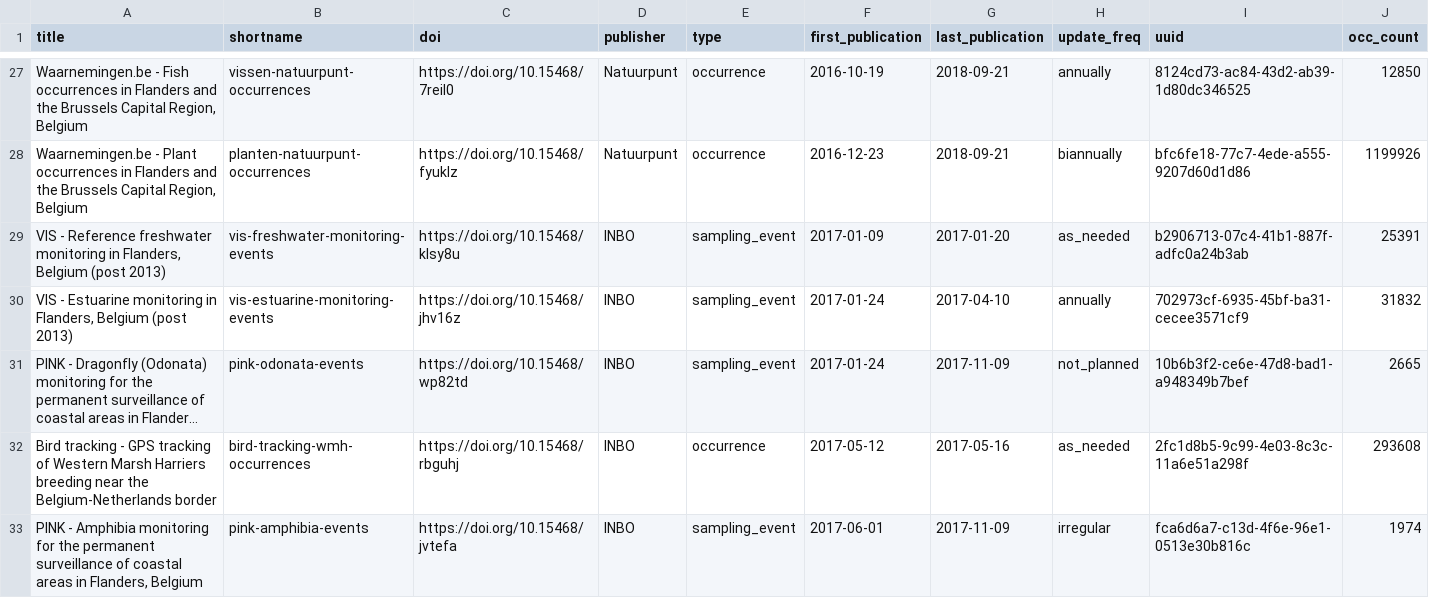
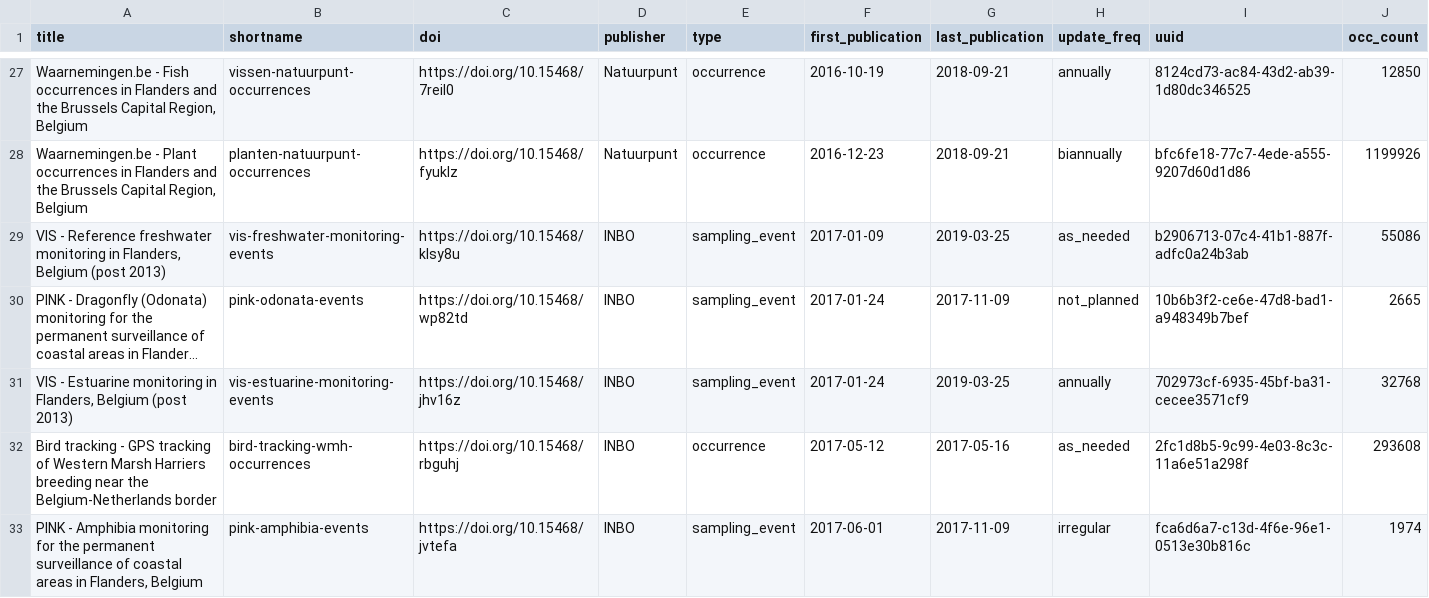
Before and after one commit to inbo/data-publication, a CSV file: data/datasets.csv, drawn as a sheet; only a part is shown, gaps mark what is left out; long unchanged cells end in …; removed rows and columns are numbered as before the commit, all else as after; the diff covers the shown part only; the diff names each change by its address in the sheet, - before the commit and + after, or states it on an @@ line.

Commit message:
Update datasets.csv

```diff
--- a/data/datasets.csv
+++ b/data/datasets.csv
-G29 (last_publication): 2017-01-20
+G29 (last_publication): 2019-03-25
-J29 (occ_count): 25391
+J29 (occ_count): 55086
-row 30: VIS - Estuarine monitoring in Flanders, Belgium (post 2013) | vis-estuarine-monitoring-events | https://doi.org/10.15468/jhv16z | INBO | sampling_event | 2017-01-24 | 2017-04-10 | annually | 702973cf-6935-45bf-ba31-cecee3571cf9 | 31832
+row 31: VIS - Estuarine monitoring in Flanders, Belgium (post 2013) | vis-estuarine-monitoring-events | https://doi.org/10.15468/jhv16z | INBO | sampling_event | 2017-01-24 | 2019-03-25 | annually | 702973cf-6935-45bf-ba31-cecee3571cf9 | 32768
```
Also changed, not shown: 3 added rows, 1 removed row and 4 edited cells elsewhere in this file.
